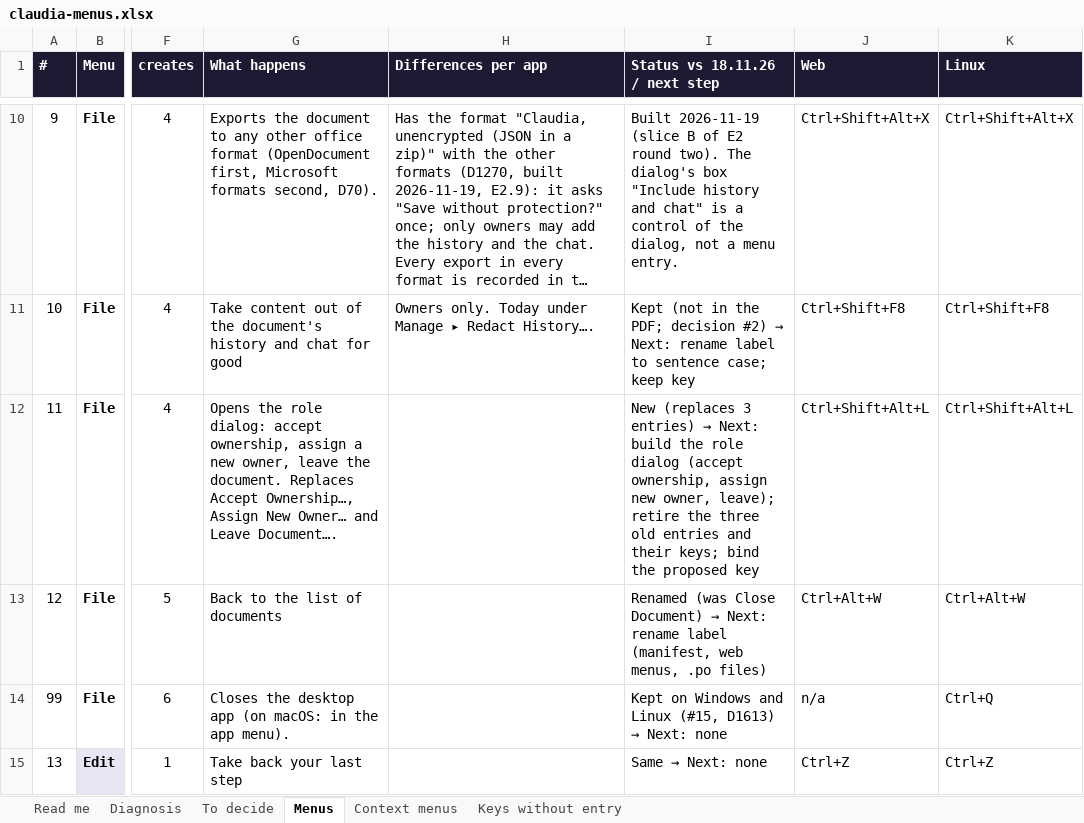
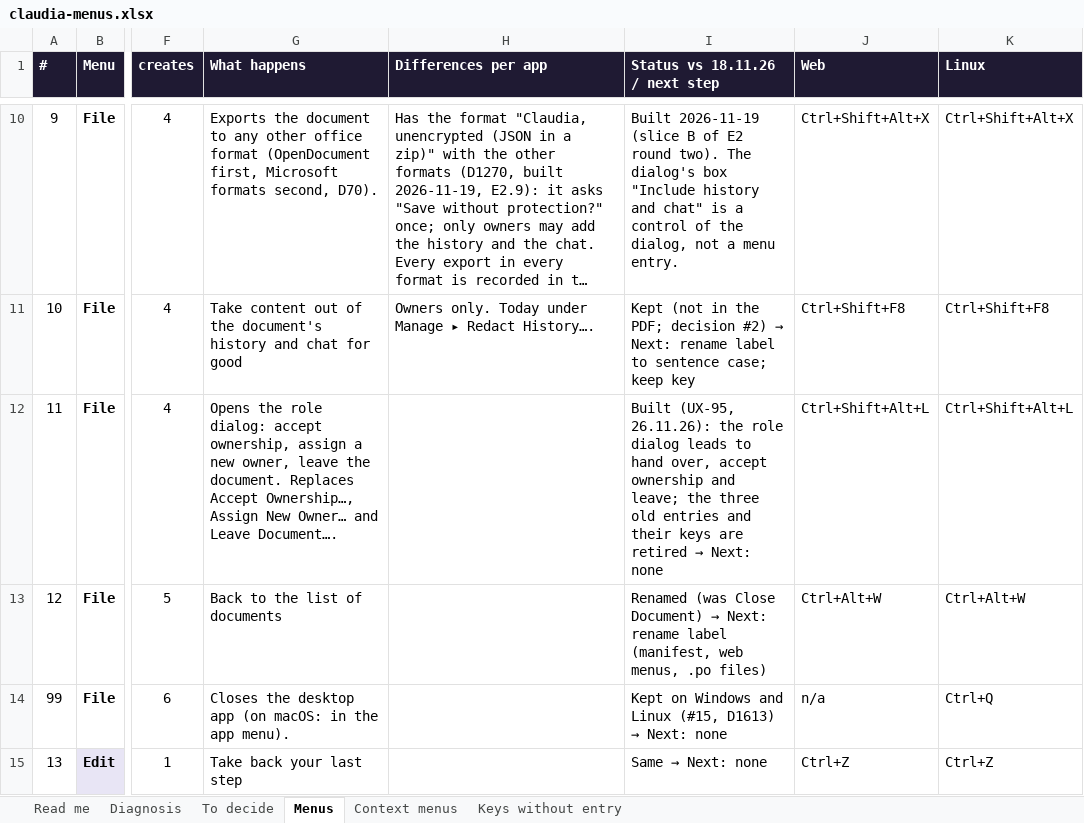
Before and after one commit to claudiaoffice/claudia, an Excel workbook: claudiaoffice-log/notes/claudia-menus.xlsx, sheet Menus, drawn as a sheet; only a part is shown, gaps mark what is left out; long unchanged cells end in …; values as stored, in another font and other column widths than the file's, no borders; conditional formats not drawn; the diff names each change by its address in the sheet, - before the commit and + after, or states it on an @@ line.

```diff
--- a/claudiaoffice-log/notes/claudia-menus.xlsx (sheet Menus)
+++ b/claudiaoffice-log/notes/claudia-menus.xlsx (sheet Menus)
@@ I12 (Status vs 18.11.26 / next step): New (replaces 3 entries) → Next: build the role dialog (accept ownership, assign new owner, leave); retire the three old entries and their keys; bind the proposed key → Built (UX-95, 26.11.26): the role dialog leads to hand over, accept ownership and leave; the three old entries and their keys are retired → Next: none @@
```
Also changed, not shown: sheet Context menus, 50 other files.
